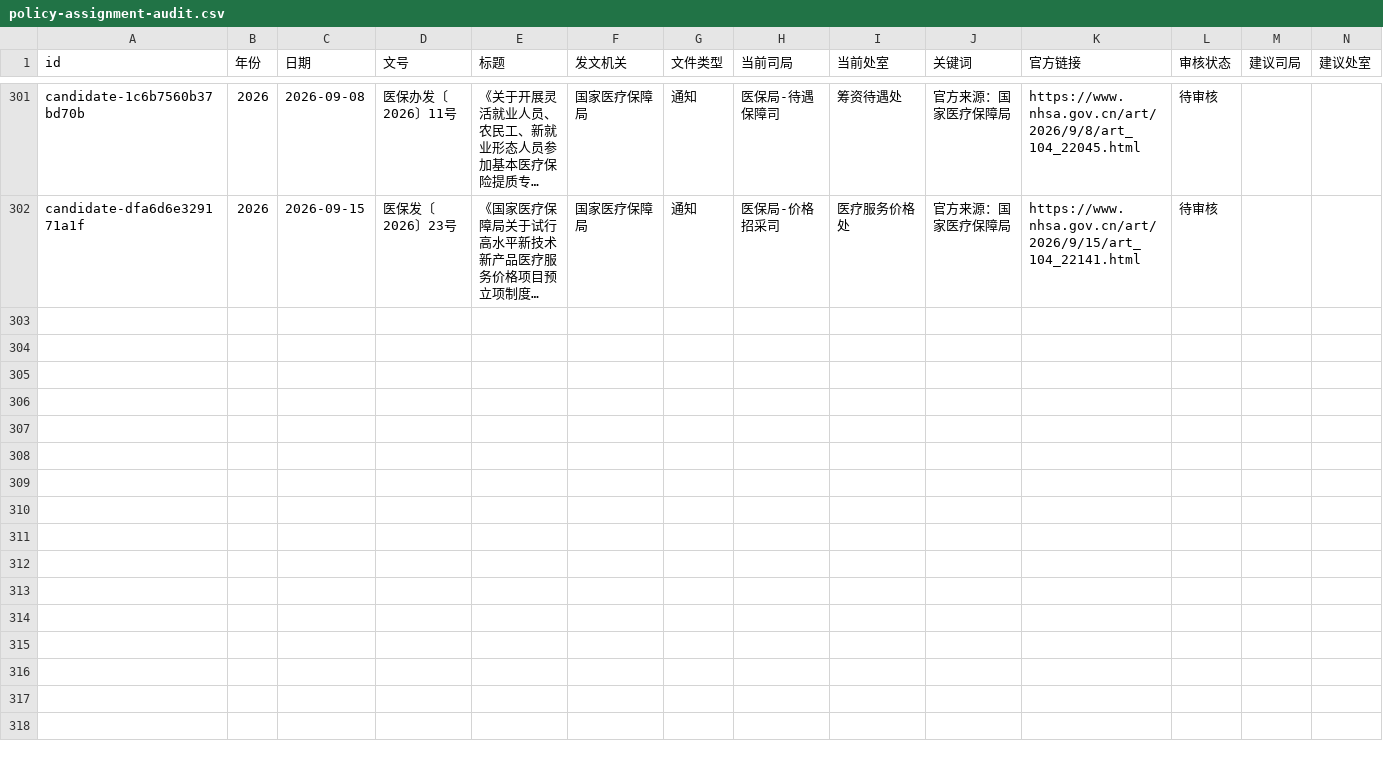
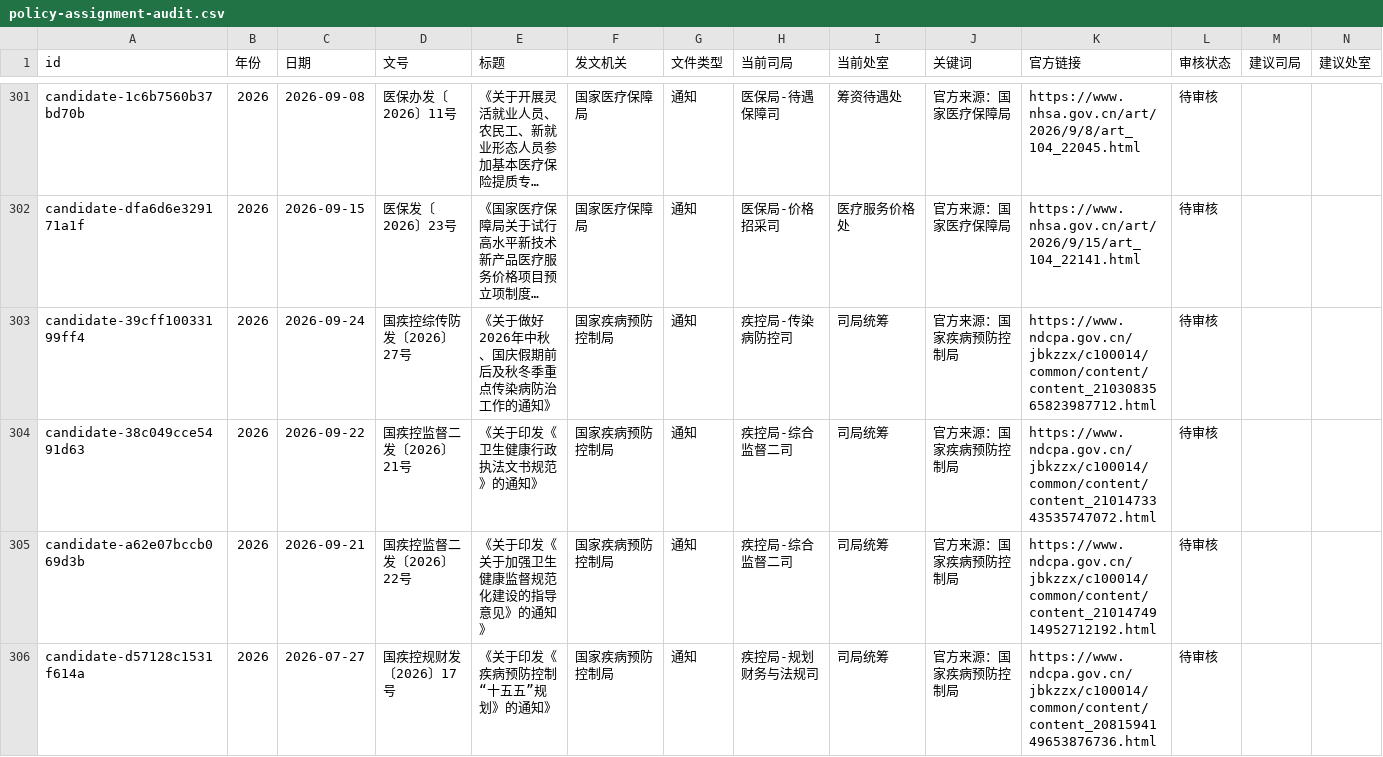
Before and after one commit to xujiann/healthpolicy, a CSV file: policy-assignment-audit.csv, drawn as a sheet; only a part is shown, gaps mark what is left out; long unchanged cells end in …; the diff names each change by its address in the sheet, - before the commit and + after, or states it on an @@ line.

```diff
--- a/policy-assignment-audit.csv
+++ b/policy-assignment-audit.csv
+row 303: candidate-39cff10033199ff4 | 2026 | 2026-09-24 | 国疾控综传防发〔2026〕27号 | 《关于做好2026年中秋、国庆假期前后及秋冬季重点传染病防治工作的通知》 | 国家疾病预防控制局 | 通知 | 疾控局-传染病防控司 | 司局统筹 | 官方来源：国家疾病预防控制局 | https://www.ndcpa.gov.cn/jbkzzx/c100014/common/content/content_2103083565823987712.html | 待审核
+row 304: candidate-38c049cce5491d63 | 2026 | 2026-09-22 | 国疾控监督二发〔2026〕21号 | 《关于印发《卫生健康行政执法文书规范》的通知》 | 国家疾病预防控制局 | 通知 | 疾控局-综合监督二司 | 司局统筹 | 官方来源：国家疾病预防控制局 | https://www.ndcpa.gov.cn/jbkzzx/c100014/common/content/content_2101473343535747072.html | 待审核
+row 305: candidate-a62e07bccb069d3b | 2026 | 2026-09-21 | 国疾控监督二发〔2026〕22号 | 《关于印发《关于加强卫生健康监督规范化建设的指导意见》的通知》 | 国家疾病预防控制局 | 通知 | 疾控局-综合监督二司 | 司局统筹 | 官方来源：国家疾病预防控制局 | https://www.ndcpa.gov.cn/jbkzzx/c100014/common/content/content_2101474914952712192.html | 待审核
+row 306: candidate-d57128c1531f614a | 2026 | 2026-07-27 | 国疾控规财发〔2026〕17号 | 《关于印发《疾病预防控制 “十五五”规划》的通知》 | 国家疾病预防控制局 | 通知 | 疾控局-规划财务与法规司 | 司局统筹 | 官方来源：国家疾病预防控制局 | https://www.ndcpa.gov.cn/jbkzzx/c100014/common/content/content_2081594149653876736.html | 待审核
```
Also changed, not shown: 9 other files.
